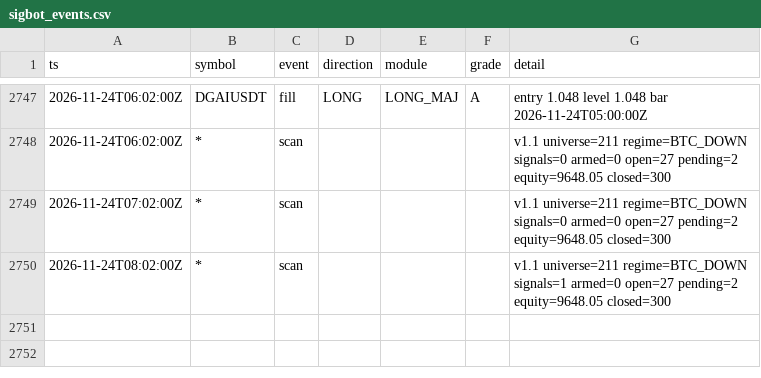
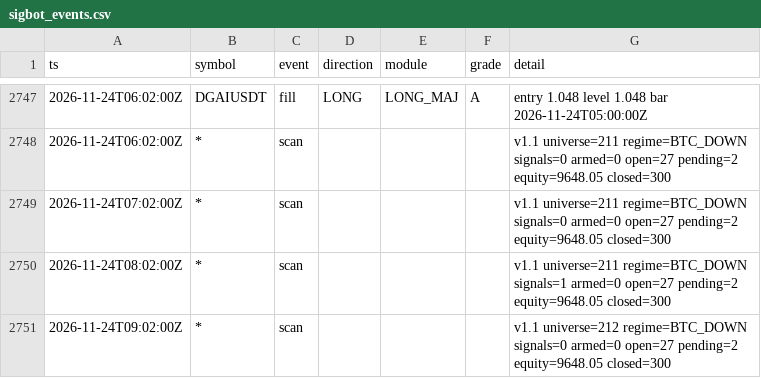
Before and after one commit to lukeperry80/sigbot-data, a CSV file: sigbot_events.csv, drawn as a sheet; only a part is shown, gaps mark what is left out.

```diff
--- a/sigbot_events.csv
+++ b/sigbot_events.csv
@@ -2750 +2750,2 @@ ts,symbol,event,direction,module,grade,detail
 2026-11-24T08:02:00Z,*,scan,,,,v1.1 universe=211 regime=BTC_DOWN signals=1 armed=0 open=27 pending=2 equity=9648.05 closed=300
+2026-11-24T09:02:00Z,*,scan,,,,v1.1 universe=212 regime=BTC_DOWN signals=0 armed=0 open=27 pending=2 equity=9648.05 closed=300
```
Also changed, not shown: 3 other files.
